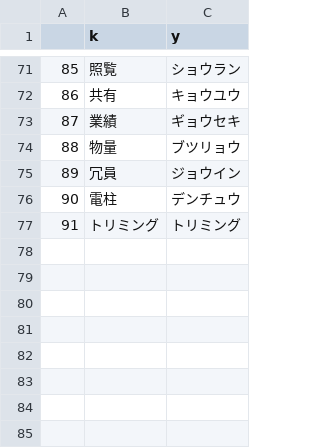
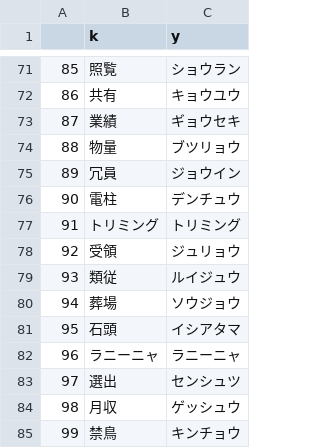
Before and after one commit to plumchloride/tango, a CSV file: kotonoha-tango/public/data/tango_history.csv, drawn as a sheet; only a part is shown, gaps mark what is left out; the diff names each change by its address in the sheet, - before the commit and + after, or states it on an @@ line.

```diff
--- a/kotonoha-tango/public/data/tango_history.csv
+++ b/kotonoha-tango/public/data/tango_history.csv
+row 78: 92 | 受領 | ジュリョウ
+row 79: 93 | 類従 | ルイジュウ
+row 80: 94 | 葬場 | ソウジョウ
+row 81: 95 | 石頭 | イシアタマ
+row 82: 96 | ラニーニャ | ラニーニャ
+row 83: 97 | 選出 | センシュツ
+row 84: 98 | 月収 | ゲッシュウ
+row 85: 99 | 禁鳥 | キンチョウ
```
Also changed, not shown: kotonoha-tango/public/data/Q_fil_ippan.csv, 6 other files.
